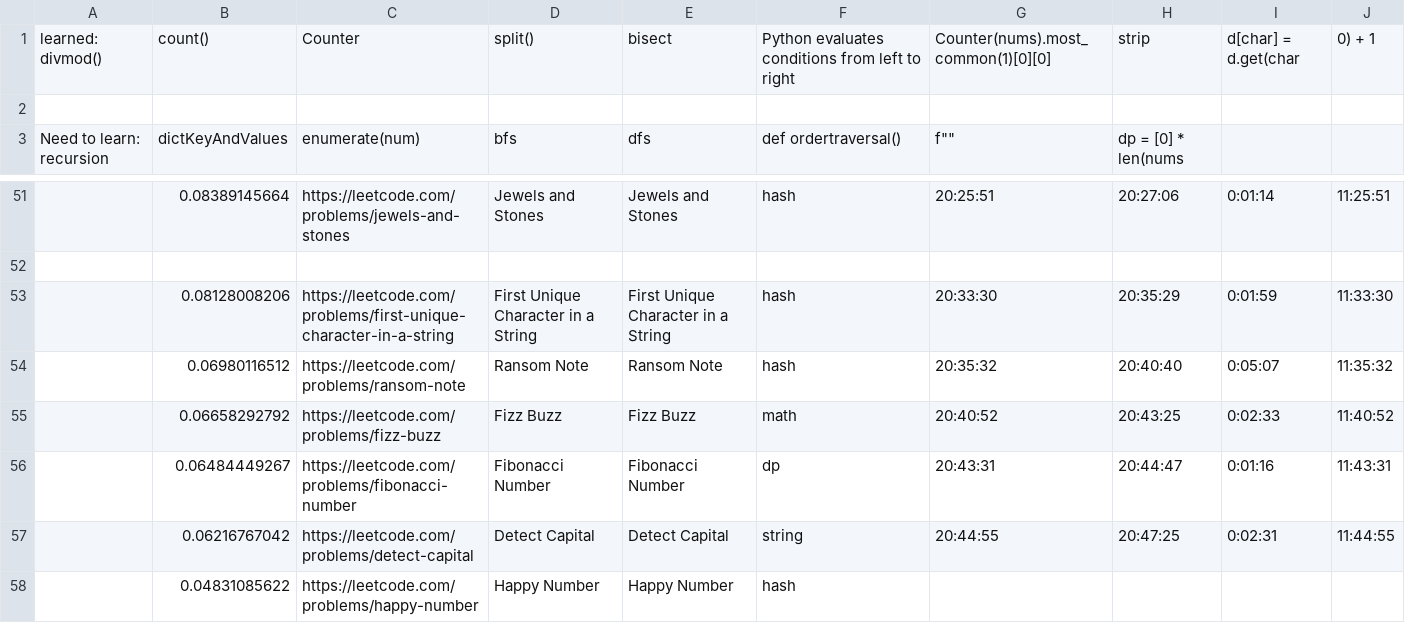
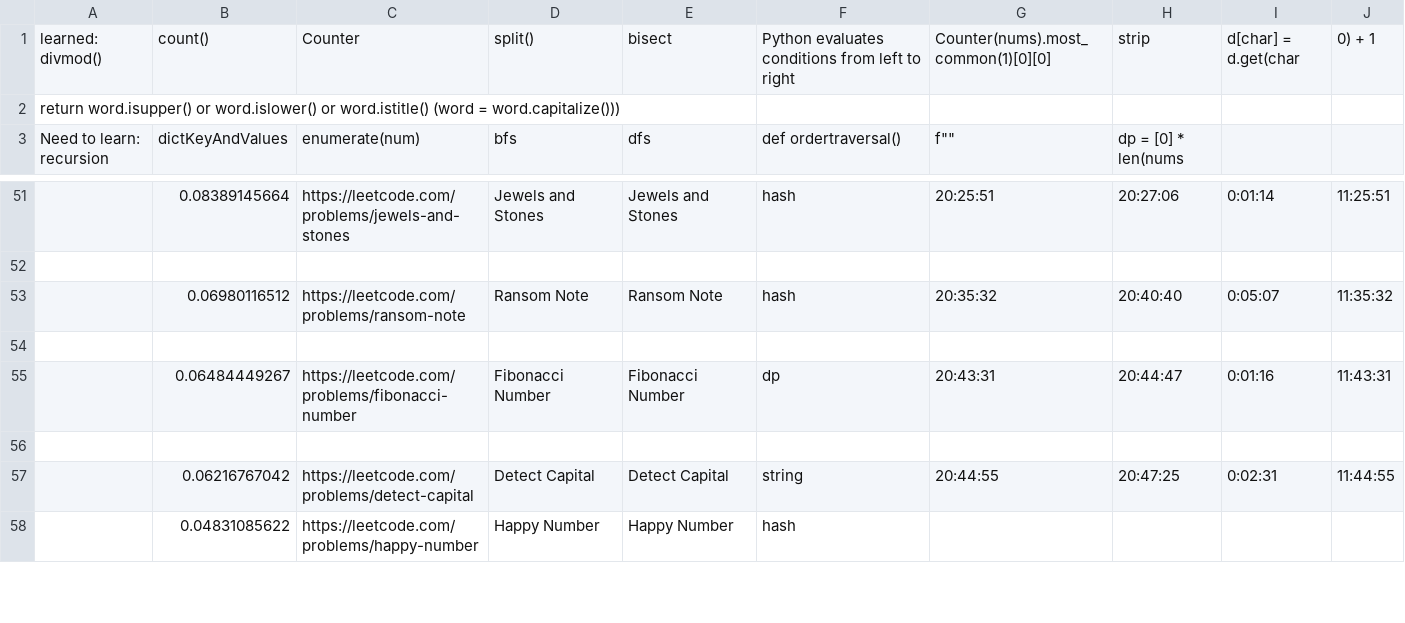
Before and after one commit to manuchehrqoriev798/LeetCode-Interview-Prep, a CSV file: LeetCode Marathon (100 Easy)/leetcode-marathon-easy-100 - Sheet1.csv, drawn as a sheet; only a part is shown, gaps mark what is left out.

Commit message:
saved

```diff
--- a/LeetCode Marathon (100 Easy)/leetcode-marathon-easy-100 - Sheet1.csv
+++ b/LeetCode Marathon (100 Easy)/leetcode-marathon-easy-100 - Sheet1.csv
@@ -1,3 +1,3 @@
 learned: divmod(), count(), Counter, split(), bisect,  Python evaluates conditions from left to right, Counter(nums).most_common(1)[0][0], strip,  d[char] = d.get(char, 0) + 1
-
+return word.isupper() or word.islower() or word.istitle() (word = word.capitalize())),
 Need to learn: recursion, dictKeyAndValues, enumerate(num), bfs, dfs, def ordertraversal(), f"", dp = [0] * len(nums,
@@ -52,6 +52,6 @@ Need to learn: recursion, dictKeyAndValues, enumerate(num), bfs, dfs, def ordert
 
-,0.08128008206,https://leetcode.com/problems/first-unique-character-in-a-string,First Unique Character in a String,First Unique Character in a String,hash,20:33:30,20:35:29,0:01:59,11:33:30,,,,
 ,0.06980116512,https://leetcode.com/problems/ransom-note,Ransom Note,Ransom Note,hash,20:35:32,20:40:40,0:05:07,11:35:32,,,,
-,0.06658292792,https://leetcode.com/problems/fizz-buzz,Fizz Buzz,Fizz Buzz,math,20:40:52,20:43:25,0:02:33,11:40:52,,,,
+
 ,0.06484449267,https://leetcode.com/problems/fibonacci-number,Fibonacci Number,Fibonacci Number,dp,20:43:31,20:44:47,0:01:16,11:43:31,,,,
+
 ,0.06216767042,https://leetcode.com/problems/detect-capital,Detect Capital,Detect Capital,string,20:44:55,20:47:25,0:02:31,11:44:55,,,,
```
